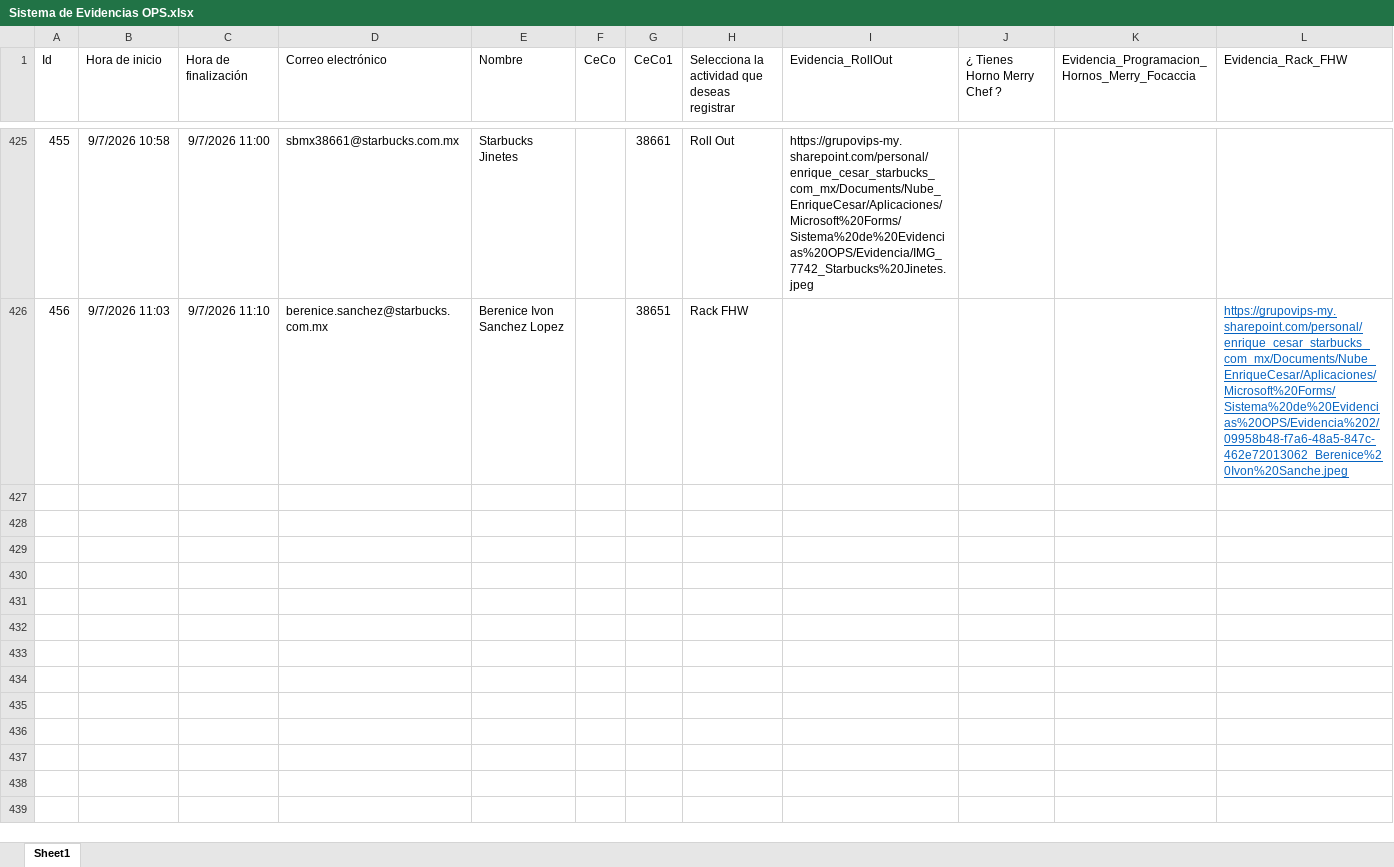
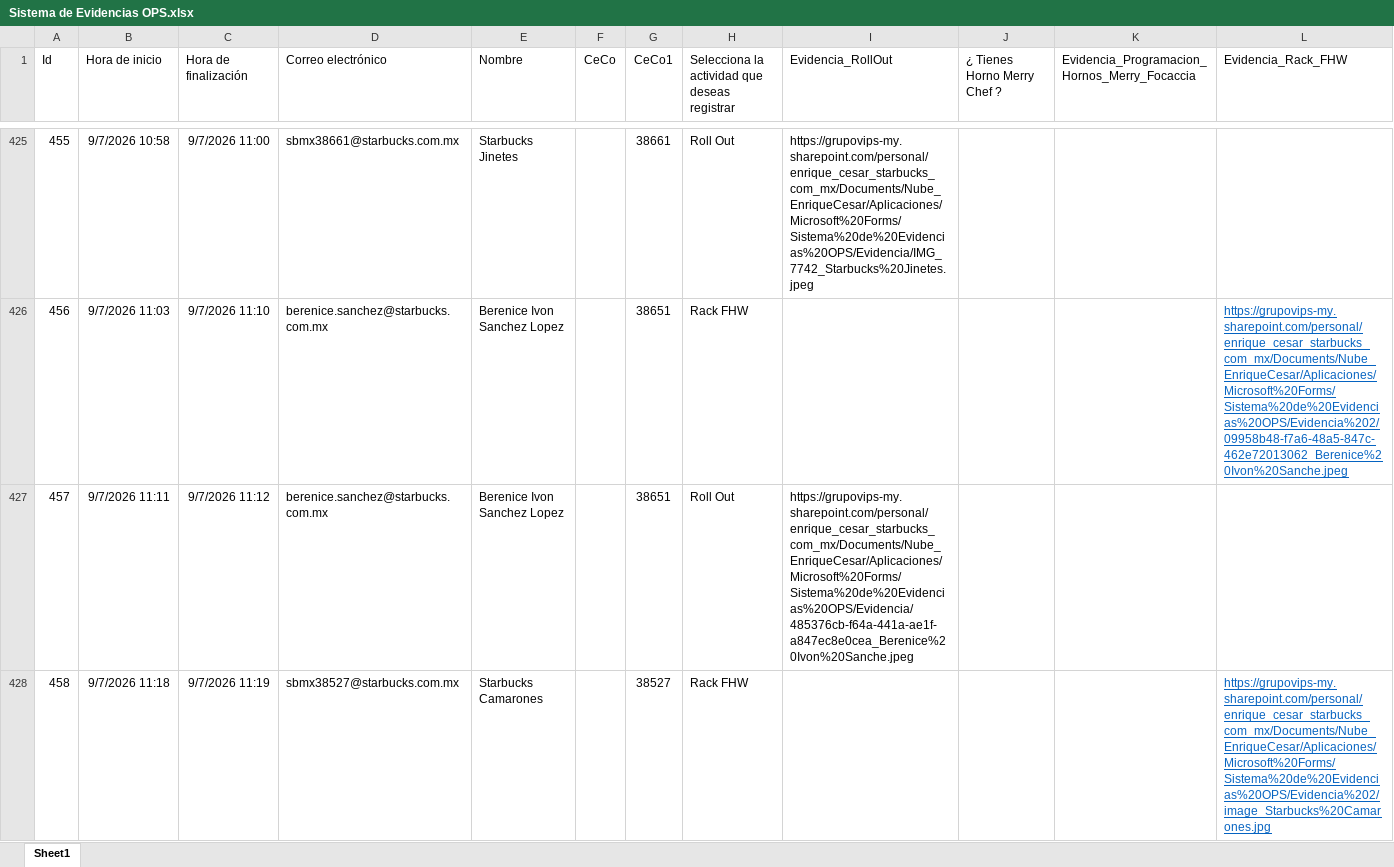
Before and after one commit to sbx-mex/Sistemas_Evidencias_Ops, an Excel workbook: cms/Sistema de Evidencias OPS.xlsx, sheet Sheet1, drawn as a sheet; only a part is shown, gaps mark what is left out; values as stored, in another font and other column widths than the file's, no borders; table styles not drawn; rows hold the shown columns only; the diff covers the shown part only; the diff names each change by its address in the sheet, - before the commit and + after, or states it on an @@ line.

Commit message:
Add files via upload

```diff
--- a/cms/Sistema de Evidencias OPS.xlsx (sheet Sheet1)
+++ b/cms/Sistema de Evidencias OPS.xlsx (sheet Sheet1)
+row 427: 457 | 9/7/2026 11:11 | 9/7/2026 11:12 | berenice.sanchez@starbucks.com.mx | Berenice Ivon Sanchez Lopez |  | 38651 | Roll Out | https://grupovips-my.sharepoint.com/personal/enrique_cesar_starbucks_com_mx/Documents/Nube_EnriqueCesar/Aplicaciones/Microsoft%20Forms/Sistema%20de%20Evidencias%20OPS/Evidencia/485376cb-f64a-441a-ae1f-a847ec8e0cea_Berenice%20Ivon%20Sanche.jpeg
+row 428: 458 | 9/7/2026 11:18 | 9/7/2026 11:19 | sbmx38527@starbucks.com.mx | Starbucks Camarones |  | 38527 | Rack FHW |  |  |  | https://grupovips-my.sharepoint.com/personal/enrique_cesar_starbucks_com_mx/Documents/Nube_EnriqueCesar/Aplicaciones/Microsoft%20Forms/Sistema%20de%20Evidencias%20OPS/Evidencia%202/image_Starbucks%20Camarones.jpg
```
Also changed, not shown: 6 added rows elsewhere in this sheet.
